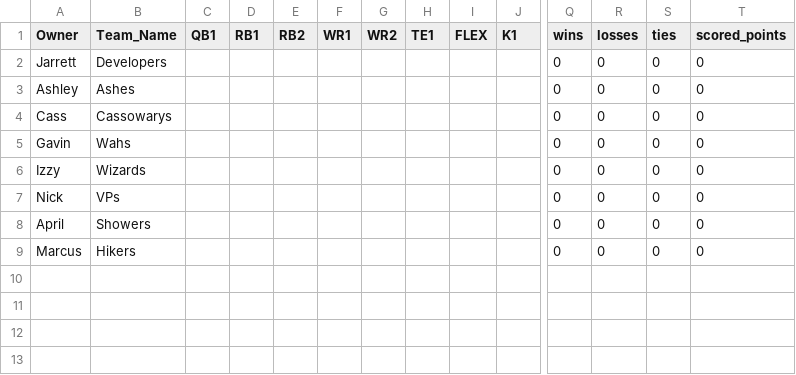
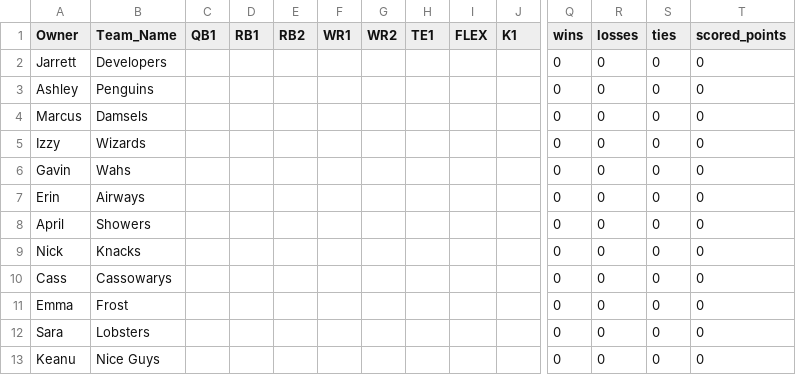
Before and after one commit to DoubleShotTranel/fantasy, a CSV file: fantasy/player_teams - Copy.csv, drawn as a sheet; only a part is shown, gaps mark what is left out; removed rows and columns are numbered as before the commit, all else as after; rows hold the shown columns only; the diff names each change by its address in the sheet, - before the commit and + after, or states it on an @@ line.

```diff
--- a/fantasy/player_teams - Copy.csv
+++ b/fantasy/player_teams - Copy.csv
-B3 (Team_Name): Ashes
+B3 (Team_Name): Penguins
+row 4: Marcus | Damsels |  |  |  |  |  |  |  |  | 0 | 0 | 0 | 0
+row 5: Izzy | Wizards |  |  |  |  |  |  |  |  | 0 | 0 | 0 | 0
@@ row 5 moved to row 6: Gavin @@
+row 7: Erin | Airways |  |  |  |  |  |  |  |  | 0 | 0 | 0 | 0
+row 8: April | Showers |  |  |  |  |  |  |  |  | 0 | 0 | 0 | 0
+row 9: Nick | Knacks |  |  |  |  |  |  |  |  | 0 | 0 | 0 | 0
-A11 (Owner): Izzy
+A11 (Owner): Emma
-B11 (Team_Name): Wizards
+B11 (Team_Name): Frost
-row 7: Nick | VPs |  |  |  |  |  |  |  |  | 0 | 0 | 0 | 0
-A12 (Owner): April
+A12 (Owner): Sara
-B12 (Team_Name): Showers
+B12 (Team_Name): Lobsters
-A13 (Owner): Marcus
+A13 (Owner): Keanu
-B13 (Team_Name): Hikers
+B13 (Team_Name): Nice Guys
```
Also changed, not shown: fantasy/city_schedule.csv, fantasy/city_teams.csv, 6 other files.
